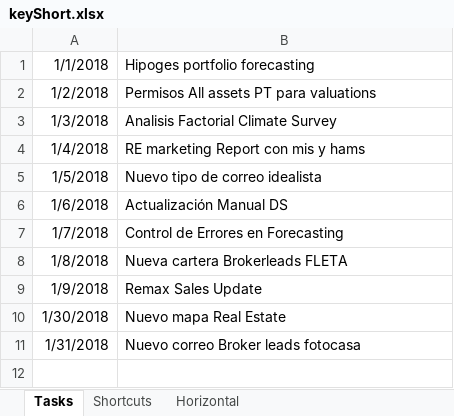
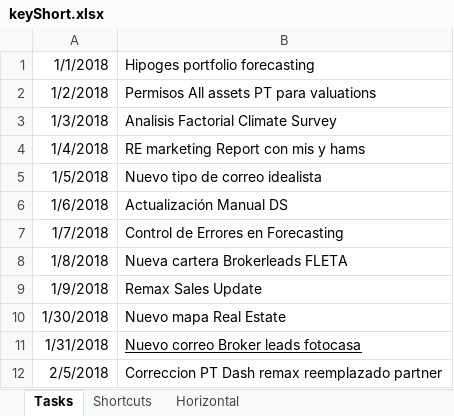
Before and after one commit to verajosemanuel/shortcuts, an Excel workbook: keyShort.xlsx, sheet Tasks, drawn as a sheet; values as stored, in another font and other column widths than the file's, no borders; the diff names each change by its address in the sheet, - before the commit and + after, or states it on an @@ line.

Commit message:
new task

```diff
--- a/keyShort.xlsx (sheet Tasks)
+++ b/keyShort.xlsx (sheet Tasks)
-B11 underline: off
+B11 underline: on
+row 12: 2/5/2018 | Correccion PT Dash remax reemplazado partner
```
